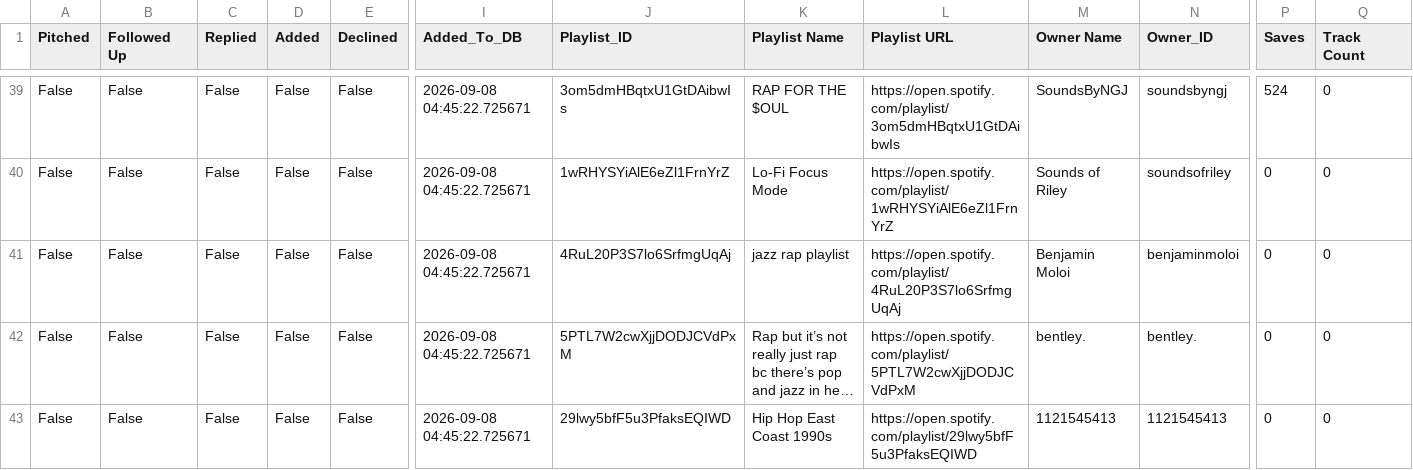
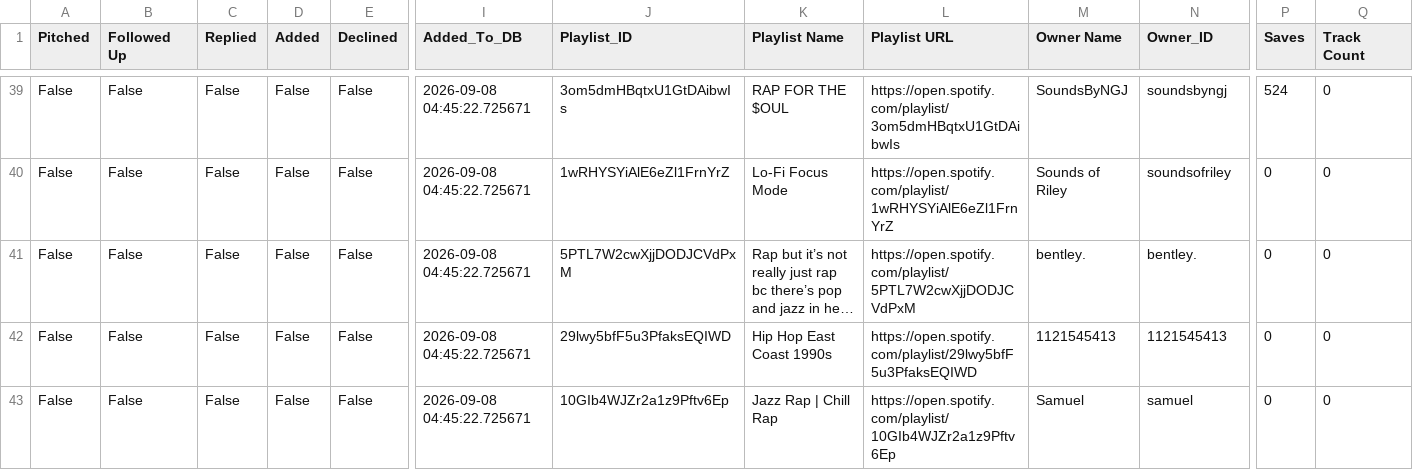
Before and after one commit to alexsamey95/wavypitch, a CSV file: wavy_pitch_db.csv, drawn as a sheet; only a part is shown, gaps mark what is left out; the shorter side is filled out with more unchanged rows; long unchanged cells end in …; rows hold the shown columns only; the diff names each change by its address in the sheet, - before the commit and + after, or states it on an @@ line.

Commit message:
wavy pitch data: update wavy_pitch_db.csv

```diff
--- a/wavy_pitch_db.csv
+++ b/wavy_pitch_db.csv
-row 41: False | False | False | False | False | 2026-09-08 04:45:22.725671 | 4RuL20P3S7lo6SrfmgUqAj | jazz rap playlist | https://open.spotify.com/playlist/4RuL20P3S7lo6SrfmgUqAj | Benjamin Moloi | benjaminmoloi | 0 | 0
```
